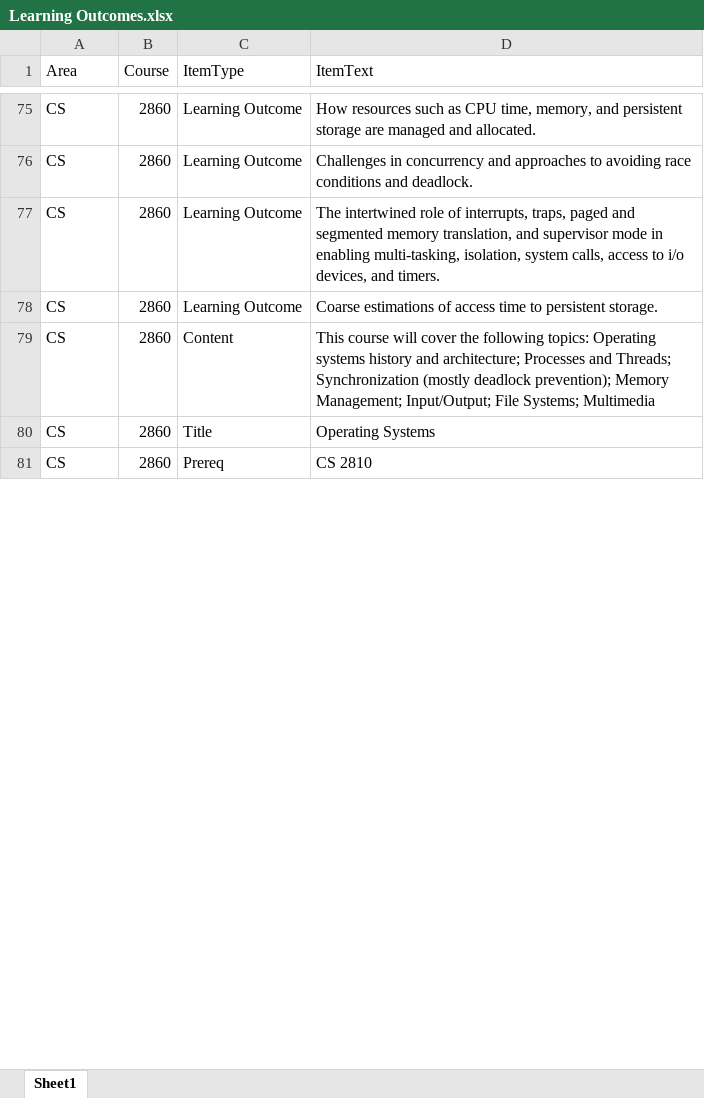
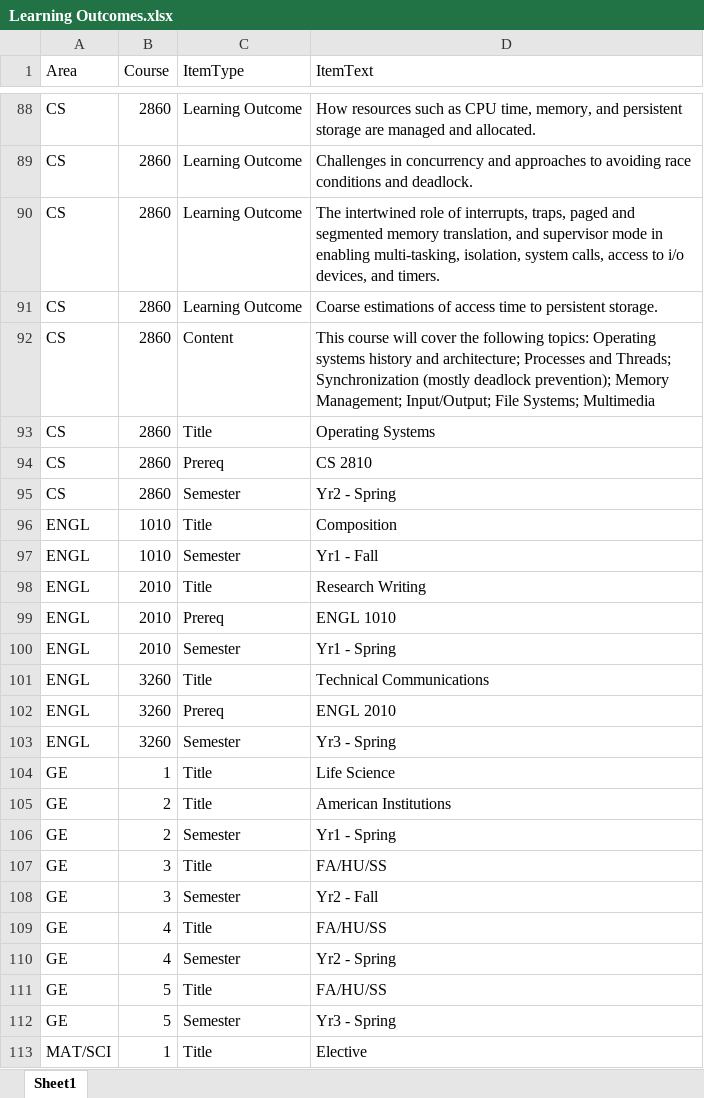
Before and after one commit to snow-jallen/ProgramPlanning, an Excel workbook: ProgramPlanning.Wpf/Learning Outcomes.xlsx, sheet Sheet1, drawn as a sheet; only a part is shown, gaps mark what is left out; values as stored, in another font and other column widths than the file's, no borders; table styles not drawn; the diff covers the shown part only; the diff names each change by its address in the sheet, - before the commit and + after, or states it on an @@ line.

Commit message:
Better handle prerequisites, add export to png, include semester info

```diff
--- a/ProgramPlanning.Wpf/Learning Outcomes.xlsx (sheet Sheet1)
+++ b/ProgramPlanning.Wpf/Learning Outcomes.xlsx (sheet Sheet1)
+row 95: CS | 2860 | Semester | Yr2 - Spring
+row 96: ENGL | 1010 | Title | Composition
+row 97: ENGL | 1010 | Semester | Yr1 - Fall
+row 98: ENGL | 2010 | Title | Research Writing
+row 99: ENGL | 2010 | Prereq | ENGL 1010
+row 100: ENGL | 2010 | Semester | Yr1 - Spring
+row 101: ENGL | 3260 | Title | Technical Communications
+row 102: ENGL | 3260 | Prereq | ENGL 2010
+row 103: ENGL | 3260 | Semester | Yr3 - Spring
+row 104: GE | 1 | Title | Life Science
+row 105: GE | 2 | Title | American Institutions
+row 106: GE | 2 | Semester | Yr1 - Spring
+row 107: GE | 3 | Title | FA/HU/SS
+row 108: GE | 3 | Semester | Yr2 - Fall
+row 109: GE | 4 | Title | FA/HU/SS
+row 110: GE | 4 | Semester | Yr2 - Spring
+row 111: GE | 5 | Title | FA/HU/SS
+row 112: GE | 5 | Semester | Yr3 - Spring
+row 113: MAT/SCI | 1 | Title | Elective
```
Also changed, not shown: 52 added rows and 3 edited cells elsewhere in this sheet, 6 other files.
